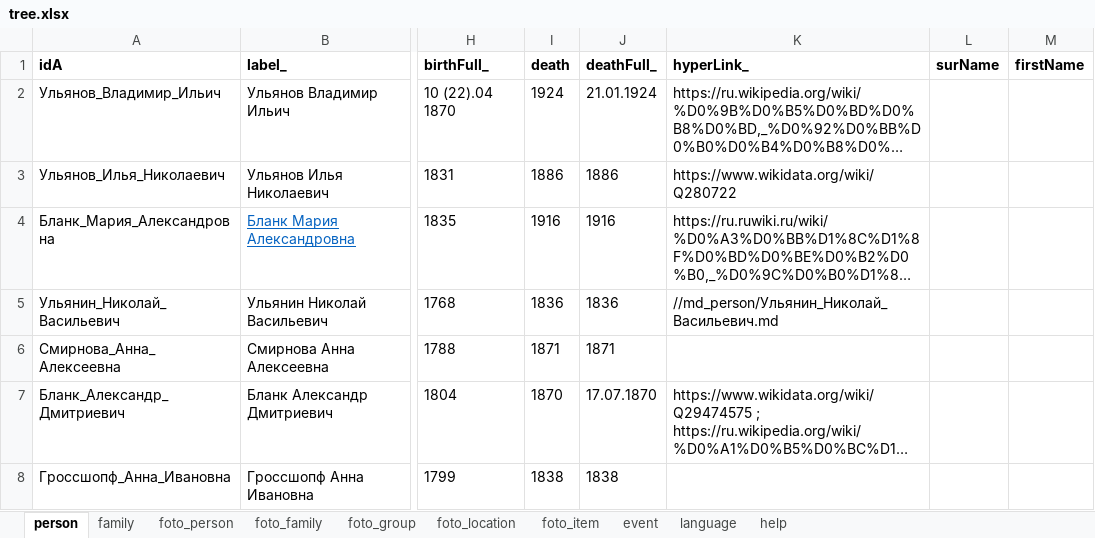
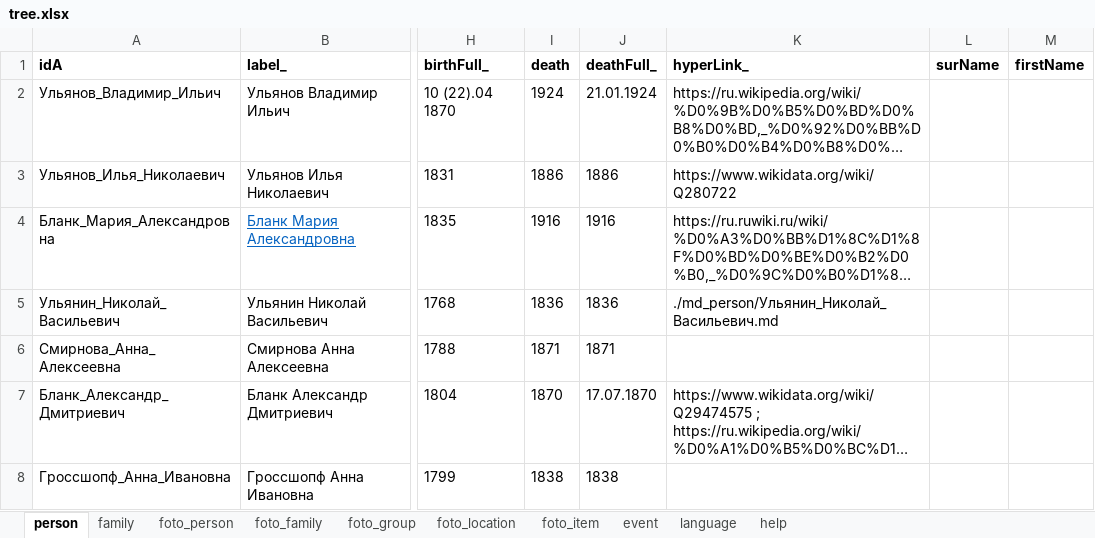
Before and after one commit to bpmbpm/family-tree, an Excel workbook: ver5/tree.xlsx, sheet person, drawn as a sheet; only a part is shown, gaps mark what is left out; long unchanged cells end in …; values as stored, in another font and other column widths than the file's, no borders; the diff names each change by its address in the sheet, - before the commit and + after, or states it on an @@ line.

Commit message:
Add files via upload

```diff
--- a/ver5/tree.xlsx (sheet person)
+++ b/ver5/tree.xlsx (sheet person)
-K5 (hyperLink_): //md_person/Ульянин_Николай_Васильевич.md
+K5 (hyperLink_): ./md_person/Ульянин_Николай_Васильевич.md
```
